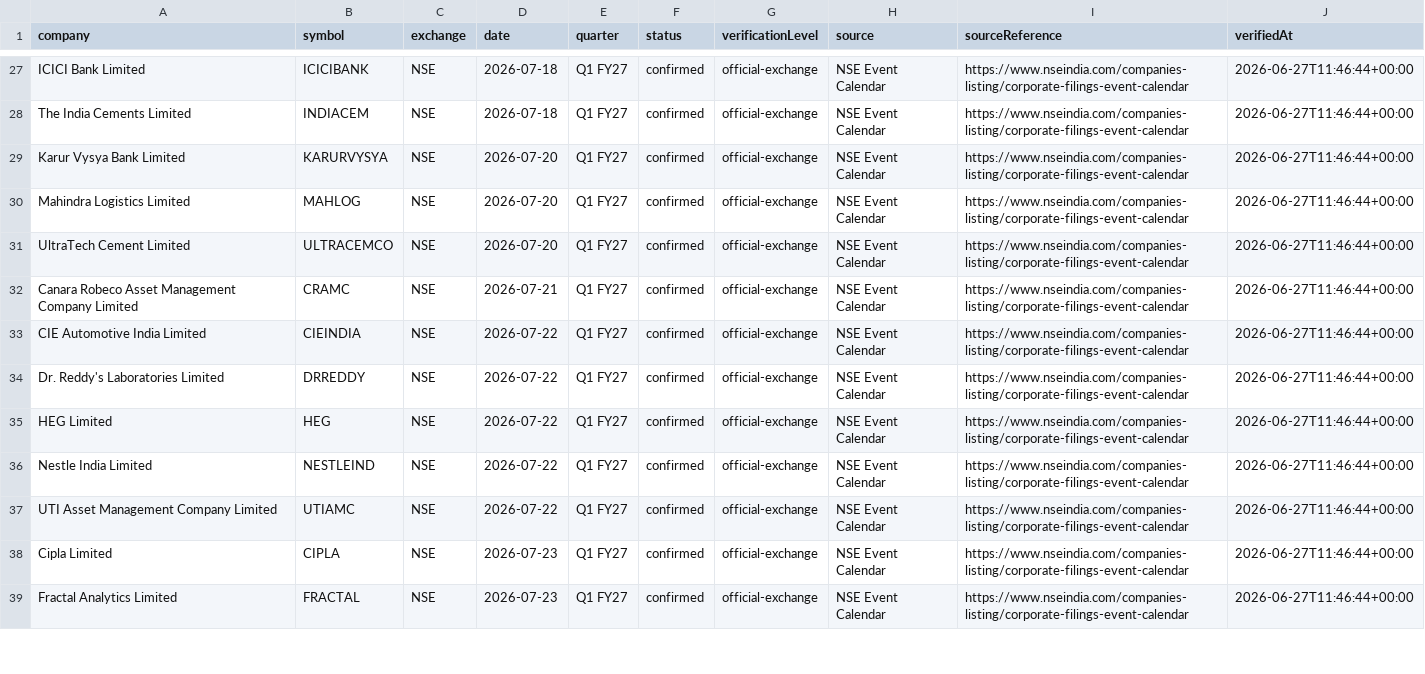
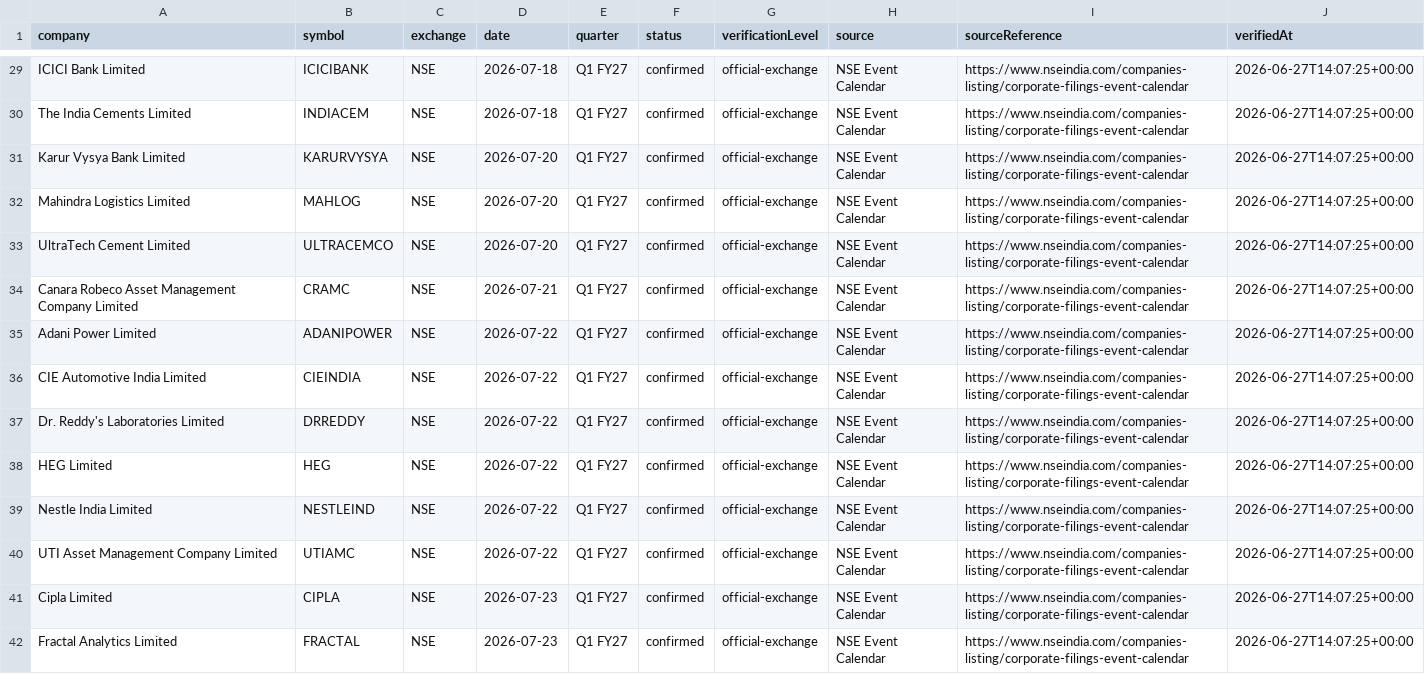
Before and after one commit to grvishnureddy/stock-analysis, a CSV file: data/results.csv, drawn as a sheet; only a part is shown, gaps mark what is left out; addresses are those after the commit; the diff covers the shown part only; the diff names each change by its address in the sheet, - before the commit and + after, or states it on an @@ line.

```diff
--- a/data/results.csv
+++ b/data/results.csv
-J29:J34 (verifiedAt): 2026-06-27T11:46:44+00:00
+J29:J34 (verifiedAt): 2026-06-27T14:07:25+00:00
+row 35: Adani Power Limited | ADANIPOWER | NSE | 2026-07-22 | Q1 FY27 | confirmed | official-exchange | NSE Event Calendar | https://www.nseindia.com/companies-listing/corporate-filings-event-calendar | 2026-06-27T14:07:25+00:00
-J36:J42 (verifiedAt): 2026-06-27T11:46:44+00:00
+J36:J42 (verifiedAt): 2026-06-27T14:07:25+00:00
```
Also changed, not shown: 2 added rows and 58 edited cells elsewhere in this file, 16 other files.
